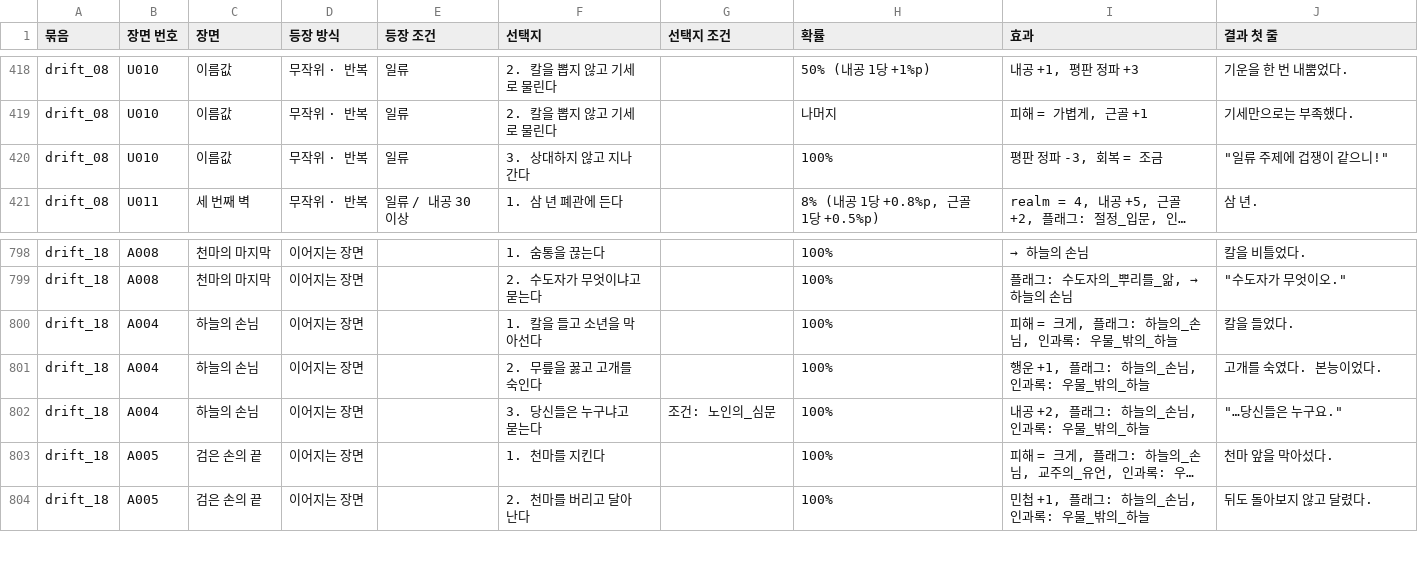
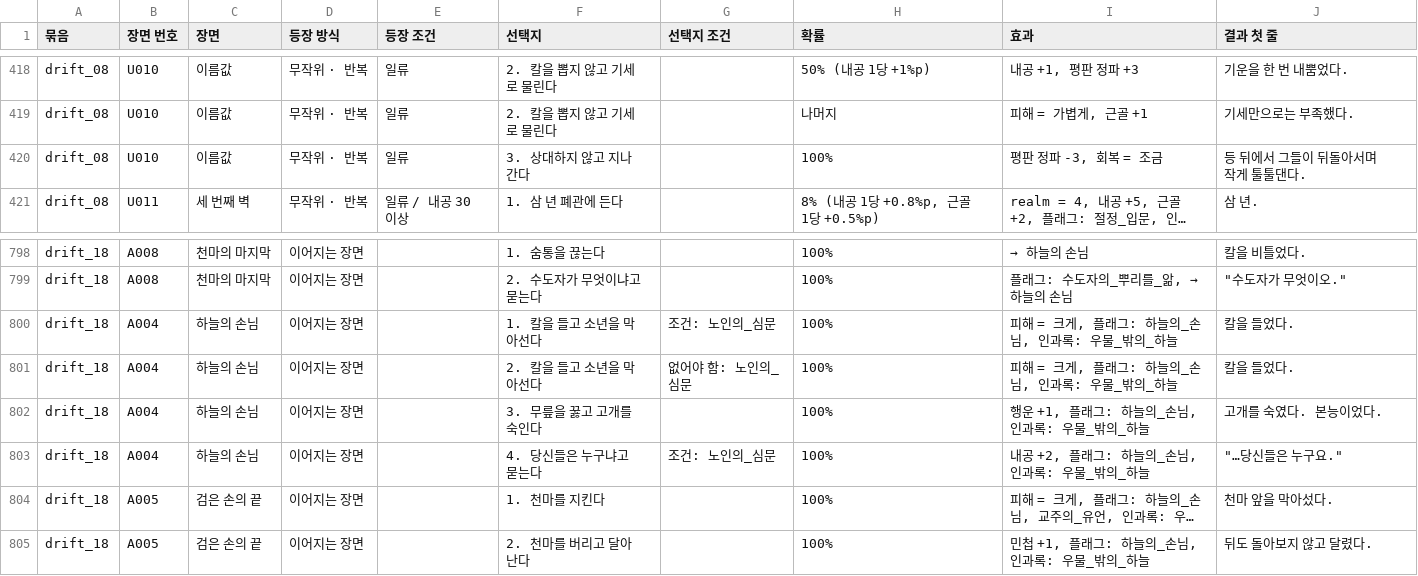
Before and after one commit to wjdcotjd123-art/SUNHEYB, a CSV file: docs/events/events.csv, drawn as a sheet; only a part is shown, gaps mark what is left out; long unchanged cells end in …; addresses are those after the commit; the diff names each change by its address in the sheet, - before the commit and + after, or states it on an @@ line.

```diff
--- a/docs/events/events.csv
+++ b/docs/events/events.csv
-J420 (결과 첫 줄): "일류 주제에 겁쟁이 같으니!"
+J420 (결과 첫 줄): 등 뒤에서 그들이 뒤돌아서며 작게 툴툴댄다.
-G800 (선택지 조건): (empty)
+G800 (선택지 조건): 조건: 노인의_심문
+row 801: drift_18 | A004 | 하늘의 손님 | 이어지는 장면 |  | 2. 칼을 들고 소년을 막아선다 | 없어야 함: 노인의_심문 | 100% | 피해 = 크게, 플래그: 하늘의_손님, 인과록: 우물_밖의_하늘 | 칼을 들었다.
-F802 (선택지): 2. 무릎을 꿇고 고개를 숙인다
+F802 (선택지): 3. 무릎을 꿇고 고개를 숙인다
-F803 (선택지): 3. 당신들은 누구냐고 묻는다
+F803 (선택지): 4. 당신들은 누구냐고 묻는다
```
Also changed, not shown: 7 other files.
